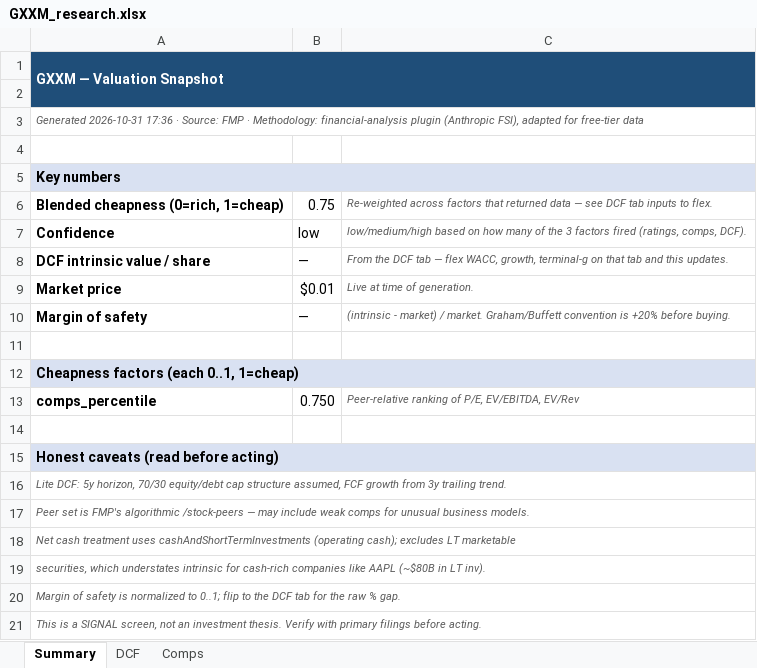
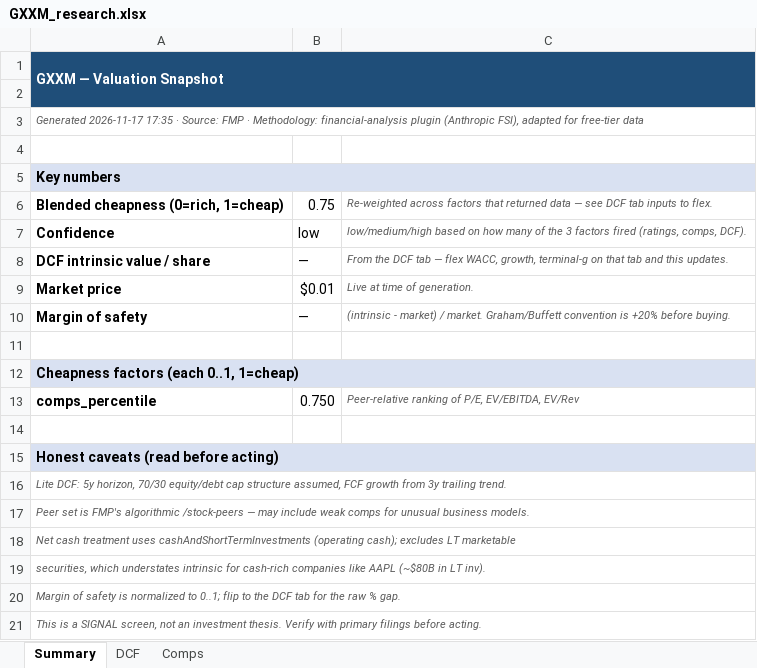
Before and after one commit to fawzisaldana-glitch/stock-alert-app, an Excel workbook: app/reports/GXXM_research.xlsx, sheet Summary, drawn as a sheet; values as stored, in another font and other column widths than the file's, no borders; the diff names each change by its address in the sheet, - before the commit and + after, or states it on an @@ line.

```diff
--- a/app/reports/GXXM_research.xlsx (sheet Summary)
+++ b/app/reports/GXXM_research.xlsx (sheet Summary)
-A3: Generated 2026-10-31 17:36 · Source:…
+A3: Generated 2026-11-17 17:35 · Source:…
```
Also changed, not shown: sheet DCF, sheet Comps, app/reports/III_research.xlsx, app/reports/NXGL_research.xlsx, 11 other files.
